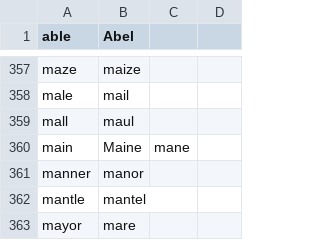
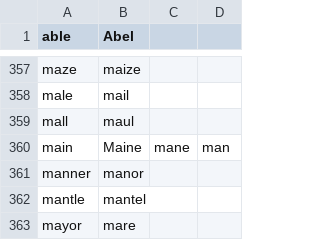
Before and after one commit to ShuPink/knausj_talon, a CSV file: code/homophones.csv, drawn as a sheet; only a part is shown, gaps mark what is left out.

```diff
--- a/code/homophones.csv
+++ b/code/homophones.csv
@@ -359,3 +359,3 @@ male,mail
 mall,maul
-main,Maine,mane
+main,Maine,mane,man
 manner,manor
```
Also changed, not shown: 8 other files.
